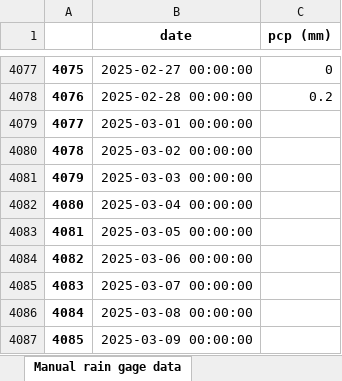
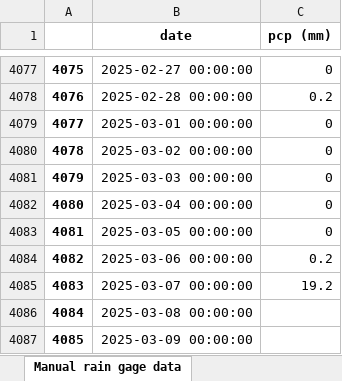
Before and after one commit to idfeiven/app-secar_meteo_data, an Excel workbook: data/daily_manual_rain_gage_data.xlsx, sheet Manual rain gage data, drawn as a sheet; only a part is shown, gaps mark what is left out; values as stored, in another font and other column widths than the file's, no borders; the diff names each change by its address in the sheet, - before the commit and + after, or states it on an @@ line.

```diff
--- a/data/daily_manual_rain_gage_data.xlsx (sheet Manual rain gage data)
+++ b/data/daily_manual_rain_gage_data.xlsx (sheet Manual rain gage data)
-C4079:C4083 (pcp (mm)): (empty)
+C4079:C4083 (pcp (mm)): 0
-C4084 (pcp (mm)): (empty)
+C4084 (pcp (mm)): 0.2
-C4085 (pcp (mm)): (empty)
+C4085 (pcp (mm)): 19.2
```
Also changed, not shown: data/secar_daily_data.xlsx, 1 other file.
